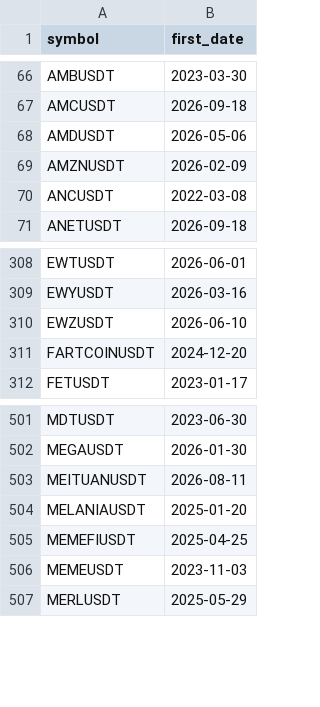
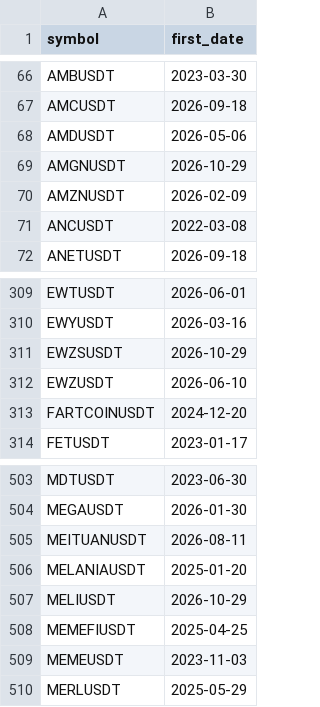
Before and after one commit to Shenhan01-sys/Fabius, a CSV file: ledger/bars/um_symbols.csv, drawn as a sheet; only a part is shown, gaps mark what is left out.

```diff
--- a/ledger/bars/um_symbols.csv
+++ b/ledger/bars/um_symbols.csv
@@ -68,2 +68,3 @@ AMCUSDT,2026-09-18
 AMDUSDT,2026-05-06
+AMGNUSDT,2026-10-29
 AMZNUSDT,2026-02-09
@@ -309,2 +310,3 @@ EWTUSDT,2026-06-01
 EWYUSDT,2026-03-16
+EWZSUSDT,2026-10-29
 EWZUSDT,2026-06-10
@@ -504,2 +506,3 @@ MEITUANUSDT,2026-08-11
 MELANIAUSDT,2025-01-20
+MELIUSDT,2026-10-29
 MEMEFIUSDT,2025-04-25
```
Also changed, not shown: ledger/bars/events_um_listing.csv.
